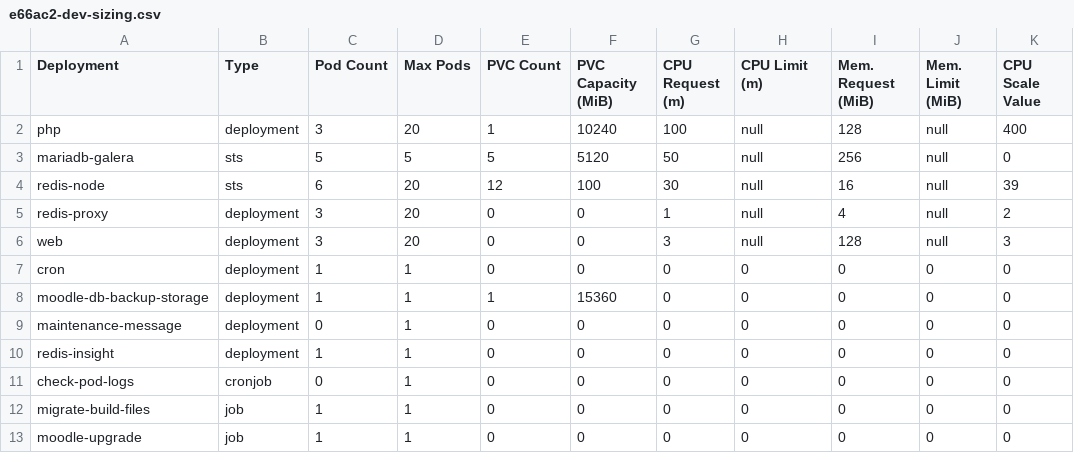
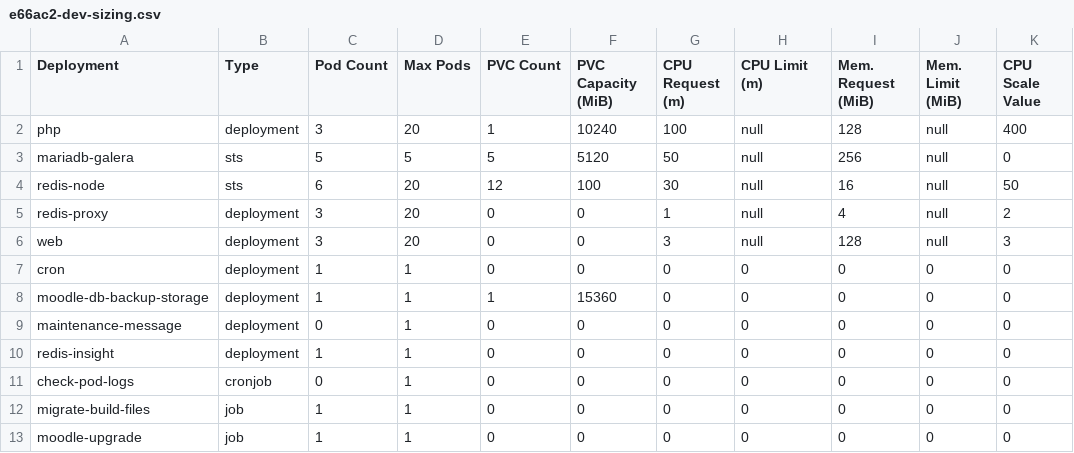
Before and after one commit to bcgov/moodle-nginx, a CSV file: openshift/e66ac2-dev-sizing.csv, drawn as a sheet.

Commit message:
Incrase CPU Scale Value for redis-node Adjust param for manage_maintenance_mode route

```diff
--- a/openshift/e66ac2-dev-sizing.csv
+++ b/openshift/e66ac2-dev-sizing.csv
@@ -3,3 +3,3 @@ php,deployment,3,20,1,10240,100,null,128,null,400
 mariadb-galera,sts,5,5,5,5120,50,null,256,null,0
-redis-node,sts,6,20,12,100,30,null,16,null,39
+redis-node,sts,6,20,12,100,30,null,16,null,50
 redis-proxy,deployment,3,20,0,0,1,null,4,null,2
```
Also changed, not shown: 1 other file.
